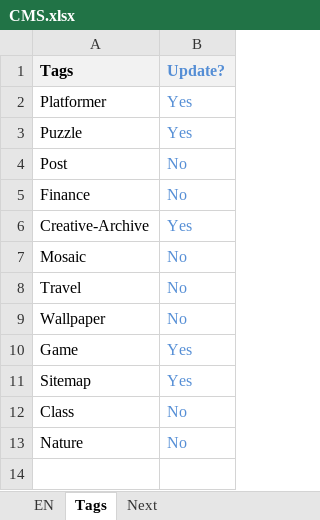
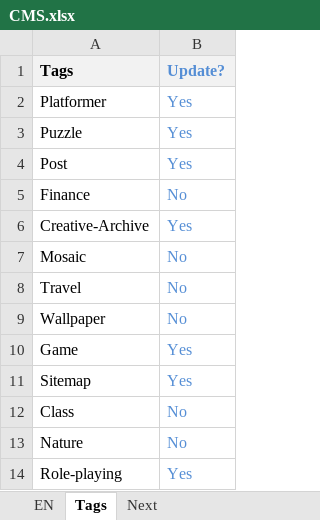
Before and after one commit to pedropsi/game-bar-source, an Excel workbook: cms/CMS.xlsx, sheet Tags, drawn as a sheet; values as stored, in another font and other column widths than the file's, no borders; the diff names each change by its address in the sheet, - before the commit and + after, or states it on an @@ line.

```diff
--- a/cms/CMS.xlsx (sheet Tags)
+++ b/cms/CMS.xlsx (sheet Tags)
-B4 (Update?): No
+B4 (Update?): Yes
+row 14: Role-playing | Yes
```
Also changed, not shown: sheet EN, sheet Next, formulas that keep their value, cms/Variables.xlsx, 27 other files.
